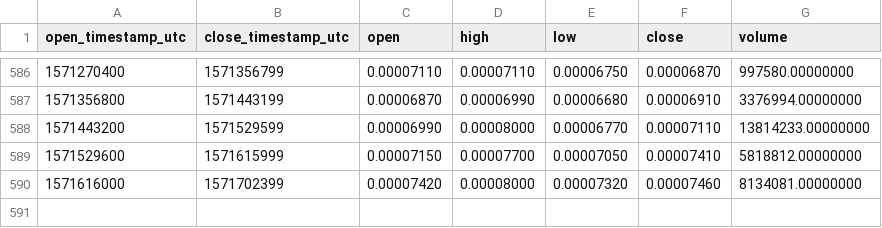
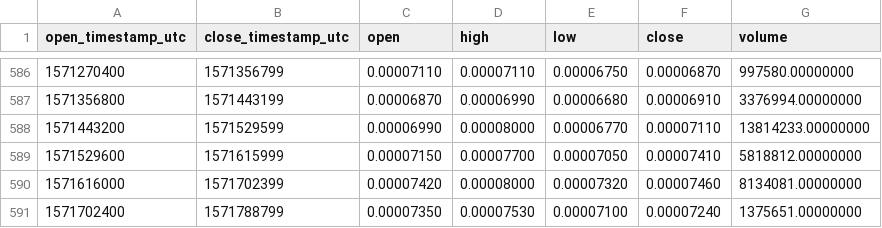
Before and after one commit to cryptobigbro/binance-STORMBNB, a CSV file: binance-STORMBNB-1d.csv, drawn as a sheet; only a part is shown, gaps mark what is left out.

Commit message:
Update OHLCV data.

```diff
--- a/binance-STORMBNB-1d.csv
+++ b/binance-STORMBNB-1d.csv
@@ -590 +590,2 @@ open_timestamp_utc,close_timestamp_utc,open,high,low,close,volume
 1571616000,1571702399,0.00007420,0.00008000,0.00007320,0.00007460,8134081.00000000
+1571702400,1571788799,0.00007350,0.00007530,0.00007100,0.00007240,1375651.00000000
```
Also changed, not shown: 1 other file.
